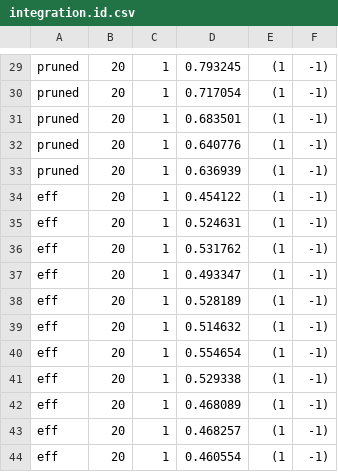
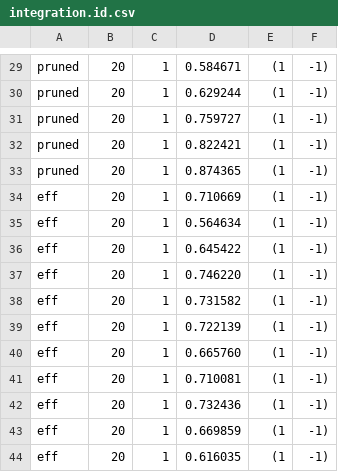
Before and after one commit to dhil/asymptotic-speedup-via-effect-handlers-code-jfp, a CSV file: data/integration.id.csv, drawn as a sheet; only a part is shown, gaps mark what is left out; the diff covers the shown part only; the diff names each change by its address in the sheet, - before the commit and + after, or states it on an @@ line.

```diff
--- a/data/integration.id.csv
+++ b/data/integration.id.csv
-D29: 0.793245
+D29: 0.584671
-D30: 0.717054
+D30: 0.629244
-D31: 0.683501
+D31: 0.759727
-D32: 0.640776
+D32: 0.822421
-D33: 0.636939
+D33: 0.874365
-D34: 0.454122
+D34: 0.710669
-D35: 0.524631
+D35: 0.564634
-D36: 0.531762
+D36: 0.645422
-D37: 0.493347
+D37: 0.746220
-D38: 0.528189
+D38: 0.731582
-D39: 0.514632
+D39: 0.722139
-D40: 0.554654
+D40: 0.665760
-D41: 0.529338
+D41: 0.710081
-D42: 0.468089
+D42: 0.732436
-D43: 0.468257
+D43: 0.669859
-D44: 0.460554
+D44: 0.616035
```
Also changed, not shown: 28 edited cells elsewhere in this file, data/integration.logistic.csv, data/integration.square.csv, 2 other files.
